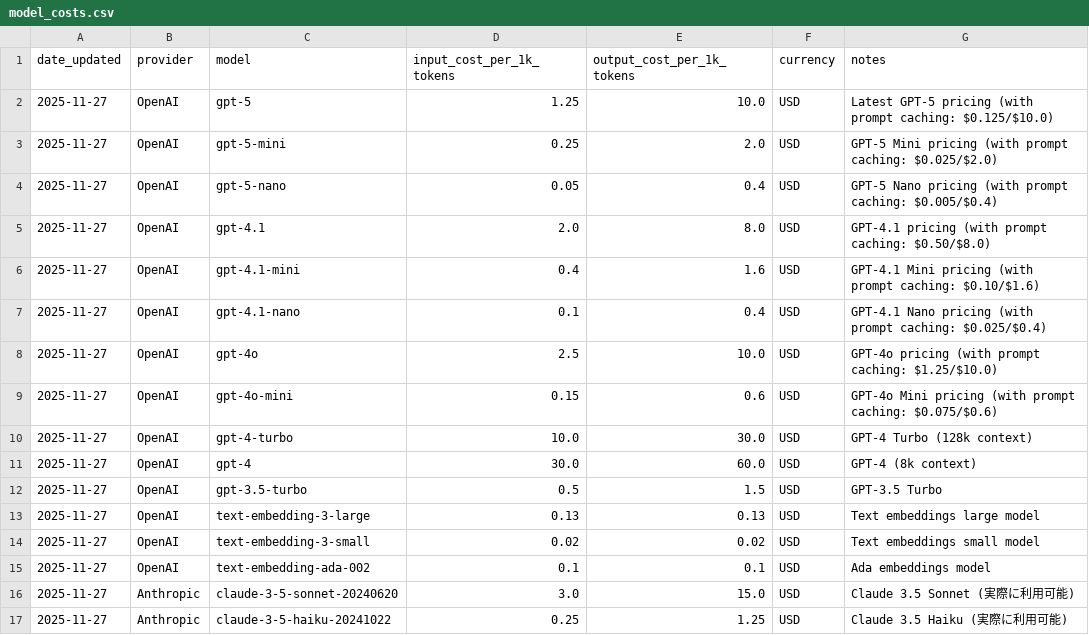
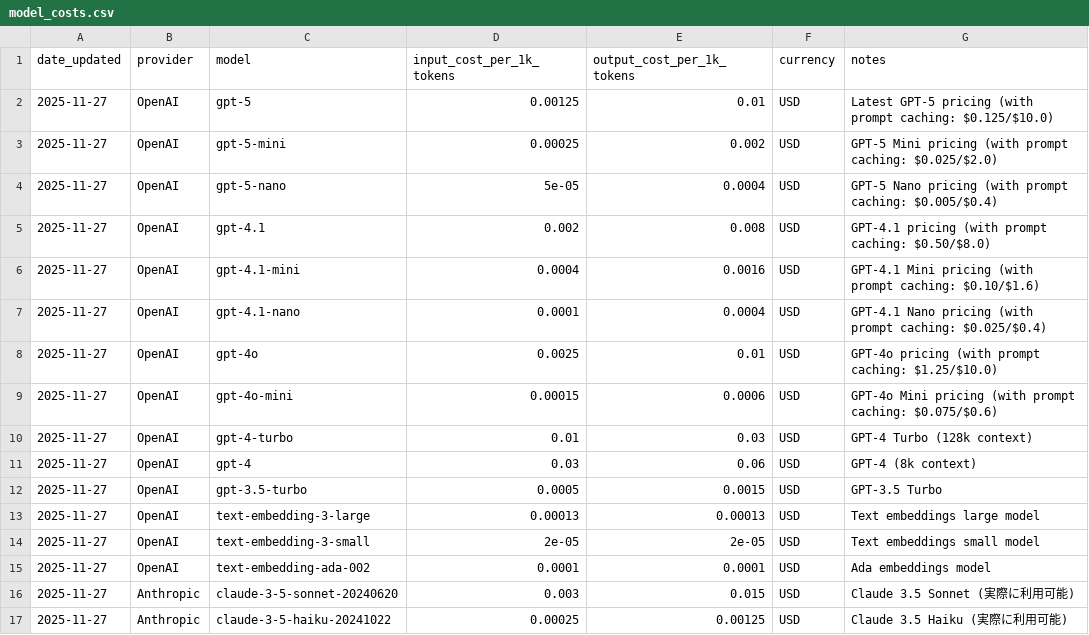
Before and after one commit to TsukiTsuKiss/llm-chat-system, a CSV file: model_costs.csv, drawn as a sheet; only a part is shown; the diff covers the shown part only.

Commit message:
fix: 単価表の2025年登録分を100万トークンあたりから1Kトークンあたりに換算
model_costs.csv の列は1Kトークンあたりだが、2025年登録の48行（OpenAI・Anthropic・Google・Mistral・Meta・Perplexity）は100万トークンあたりの値で、費用が1000倍に出ていた。換算し直し、桁違いの値を検知するテストを追加。

```diff
--- a/model_costs.csv
+++ b/model_costs.csv
@@ -1,17 +1,17 @@
 date_updated,provider,model,input_cost_per_1k_tokens,output_cost_per_1k_tokens,currency,notes
-2025-11-27,OpenAI,gpt-5,1.25,10.0,USD,Latest GPT-5 pricing (with prompt caching: $0.125/$10.0)
-2025-11-27,OpenAI,gpt-5-mini,0.25,2.0,USD,GPT-5 Mini pricing (with prompt caching: $0.025/$2.0)
-2025-11-27,OpenAI,gpt-5-nano,0.05,0.4,USD,GPT-5 Nano pricing (with prompt caching: $0.005/$0.4)
-2025-11-27,OpenAI,gpt-4.1,2.0,8.0,USD,GPT-4.1 pricing (with prompt caching: $0.50/$8.0)
-2025-11-27,OpenAI,gpt-4.1-mini,0.4,1.6,USD,GPT-4.1 Mini pricing (with prompt caching: $0.10/$1.6)
-2025-11-27,OpenAI,gpt-4.1-nano,0.1,0.4,USD,GPT-4.1 Nano pricing (with prompt caching: $0.025/$0.4)
-2025-11-27,OpenAI,gpt-4o,2.5,10.0,USD,GPT-4o pricing (with prompt caching: $1.25/$10.0)
-2025-11-27,OpenAI,gpt-4o-mini,0.15,0.6,USD,GPT-4o Mini pricing (with prompt caching: $0.075/$0.6)
-2025-11-27,OpenAI,gpt-4-turbo,10.0,30.0,USD,GPT-4 Turbo (128k context)
-2025-11-27,OpenAI,gpt-4,30.0,60.0,USD,GPT-4 (8k context)
-2025-11-27,OpenAI,gpt-3.5-turbo,0.5,1.5,USD,GPT-3.5 Turbo
-2025-11-27,OpenAI,text-embedding-3-large,0.13,0.13,USD,Text embeddings large model
-2025-11-27,OpenAI,text-embedding-3-small,0.02,0.02,USD,Text embeddings small model
-2025-11-27,OpenAI,text-embedding-ada-002,0.1,0.1,USD,Ada embeddings model
-2025-11-27,Anthropic,claude-3-5-sonnet-20240620,3.0,15.0,USD,Claude 3.5 Sonnet (実際に利用可能)
-2025-11-27,Anthropic,claude-3-5-haiku-20241022,0.25,1.25,USD,Claude 3.5 Haiku (実際に利用可能)
+2025-11-27,OpenAI,gpt-5,0.00125,0.01,USD,Latest GPT-5 pricing (with prompt caching: $0.125/$10.0)
+2025-11-27,OpenAI,gpt-5-mini,0.00025,0.002,USD,GPT-5 Mini pricing (with prompt caching: $0.025/$2.0)
+2025-11-27,OpenAI,gpt-5-nano,5e-05,0.0004,USD,GPT-5 Nano pricing (with prompt caching: $0.005/$0.4)
+2025-11-27,OpenAI,gpt-4.1,0.002,0.008,USD,GPT-4.1 pricing (with prompt caching: $0.50/$8.0)
+2025-11-27,OpenAI,gpt-4.1-mini,0.0004,0.0016,USD,GPT-4.1 Mini pricing (with prompt caching: $0.10/$1.6)
+2025-11-27,OpenAI,gpt-4.1-nano,0.0001,0.0004,USD,GPT-4.1 Nano pricing (with prompt caching: $0.025/$0.4)
+2025-11-27,OpenAI,gpt-4o,0.0025,0.01,USD,GPT-4o pricing (with prompt caching: $1.25/$10.0)
+2025-11-27,OpenAI,gpt-4o-mini,0.00015,0.0006,USD,GPT-4o Mini pricing (with prompt caching: $0.075/$0.6)
+2025-11-27,OpenAI,gpt-4-turbo,0.01,0.03,USD,GPT-4 Turbo (128k context)
+2025-11-27,OpenAI,gpt-4,0.03,0.06,USD,GPT-4 (8k context)
+2025-11-27,OpenAI,gpt-3.5-turbo,0.0005,0.0015,USD,GPT-3.5 Turbo
+2025-11-27,OpenAI,text-embedding-3-large,0.00013,0.00013,USD,Text embeddings large model
+2025-11-27,OpenAI,text-embedding-3-small,2e-05,2e-05,USD,Text embeddings small model
+2025-11-27,OpenAI,text-embedding-ada-002,0.0001,0.0001,USD,Ada embeddings model
+2025-11-27,Anthropic,claude-3-5-sonnet-20240620,0.003,0.015,USD,Claude 3.5 Sonnet (実際に利用可能)
+2025-11-27,Anthropic,claude-3-5-haiku-20241022,0.00025,0.00125,USD,Claude 3.5 Haiku (実際に利用可能)
```
Also changed, not shown: 64 edited cells elsewhere in this file, 1 other file.
